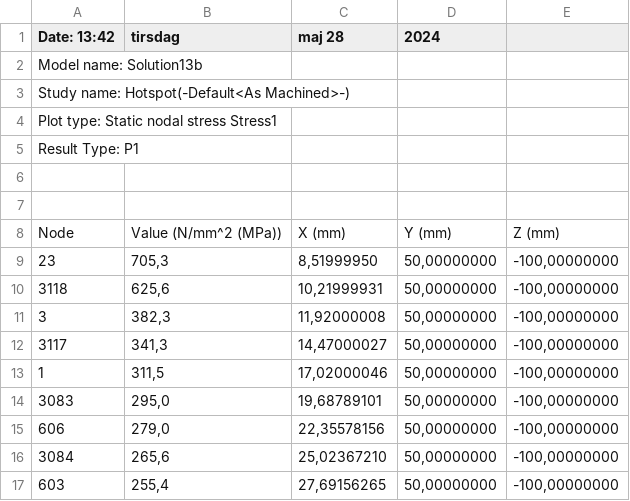
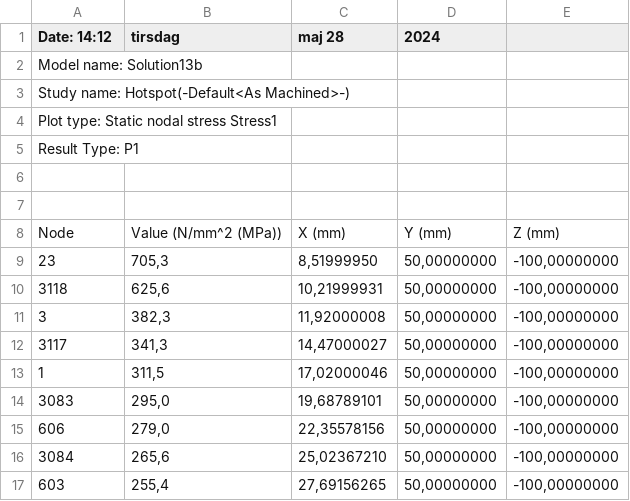
Before and after one commit to gomgom50/MEL_matlab, a CSV file: Mathias/Adv udmat/Opgave 8/A_data_plot.csv (was Mathias/Adv udmat/Opgave 8/A_plot_data.csv), drawn as a sheet.

```diff
--- a/Mathias/Adv udmat/Opgave 8/A_plot_data.csv
+++ b/Mathias/Adv udmat/Opgave 8/A_data_plot.csv
@@ -1,2 +1,2 @@
-Date:  13:42; tirsdag; maj 28; 2024
+Date:  14:12; tirsdag; maj 28; 2024
 Model name: Solution13b
```
Also changed, not shown: 1 other file.
